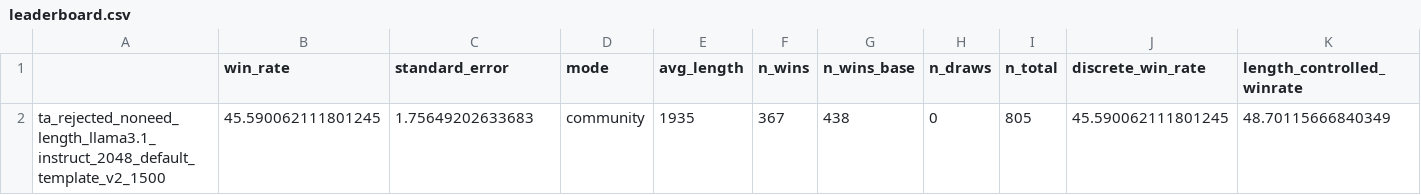
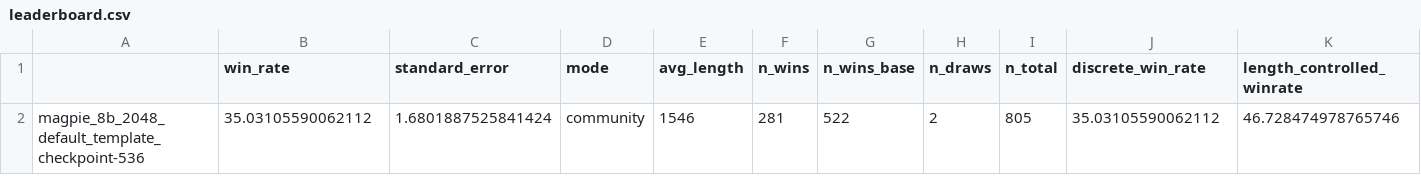
Before and after one commit to JackLingjie/alpaca_eval_azure, a CSV file: data/alpaca_eval_gpt4_turbo_fn/leaderboard.csv, drawn as a sheet; only a part is shown; removed rows and columns are numbered as before the commit, all else as after; rows hold the shown columns only; the diff names each change by its address in the sheet, - before the commit and + after, or states it on an @@ line.

```diff
--- a/data/alpaca_eval_gpt4_turbo_fn/leaderboard.csv
+++ b/data/alpaca_eval_gpt4_turbo_fn/leaderboard.csv
-row 2: ta_rejected_noneed_length_llama3.1_instruct_2048_default_template_v2_1500 | 45.590062111801245 | 1.75649202633683 | community | 1935 | 367 | 438 | 0 | 805 | 45.590062111801245 | 48.70115666840349
+row 2: magpie_8b_2048_default_template_checkpoint-536 | 35.03105590062112 | 1.6801887525841424 | community | 1546 | 281 | 522 | 2 | 805 | 35.03105590062112 | 46.728474978765746
```
Also changed, not shown: combined_leaderboard.csv, data/leaderboard_bak/Yi-34B-Chat_leaderboard.csv, 31 other files.
